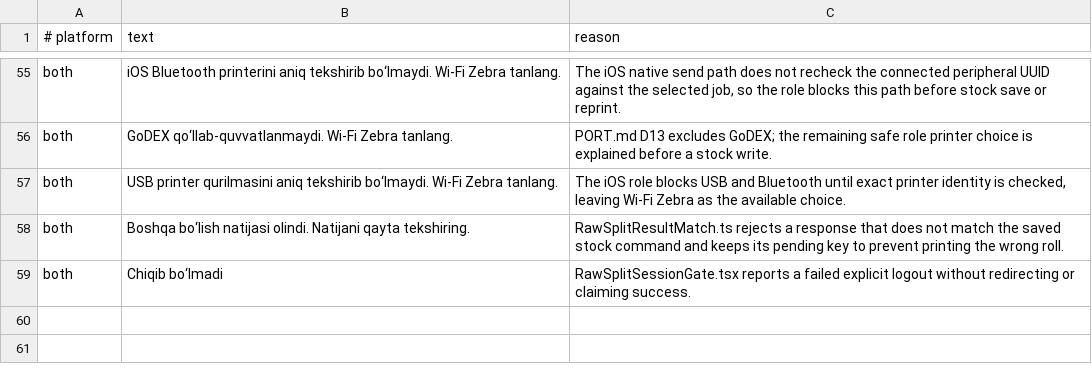
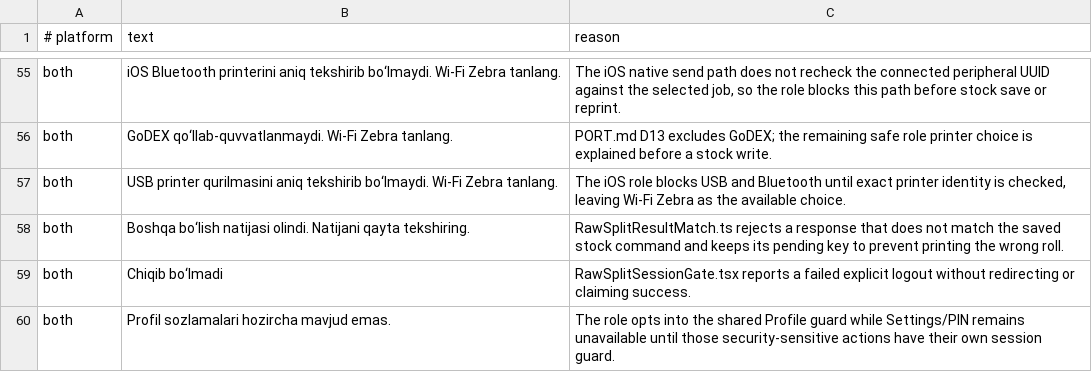
Before and after one commit to WIKKIwk/accord_native, a TSV file: docs/port/text/homashyo.tsv, drawn as a sheet; only a part is shown, gaps mark what is left out; the diff names each change by its address in the sheet, - before the commit and + after, or states it on an @@ line.

Commit message:
port(homashyo/1): guard profile and logout completion

```diff
--- a/docs/port/text/homashyo.tsv
+++ b/docs/port/text/homashyo.tsv
+row 60: both | Profil sozlamalari hozircha mavjud emas. | The role opts into the shared Profile guard while Settings/PIN remains unavailable until those security-sensitive actions have their own session guard.
```
Also changed, not shown: 8 other files.
